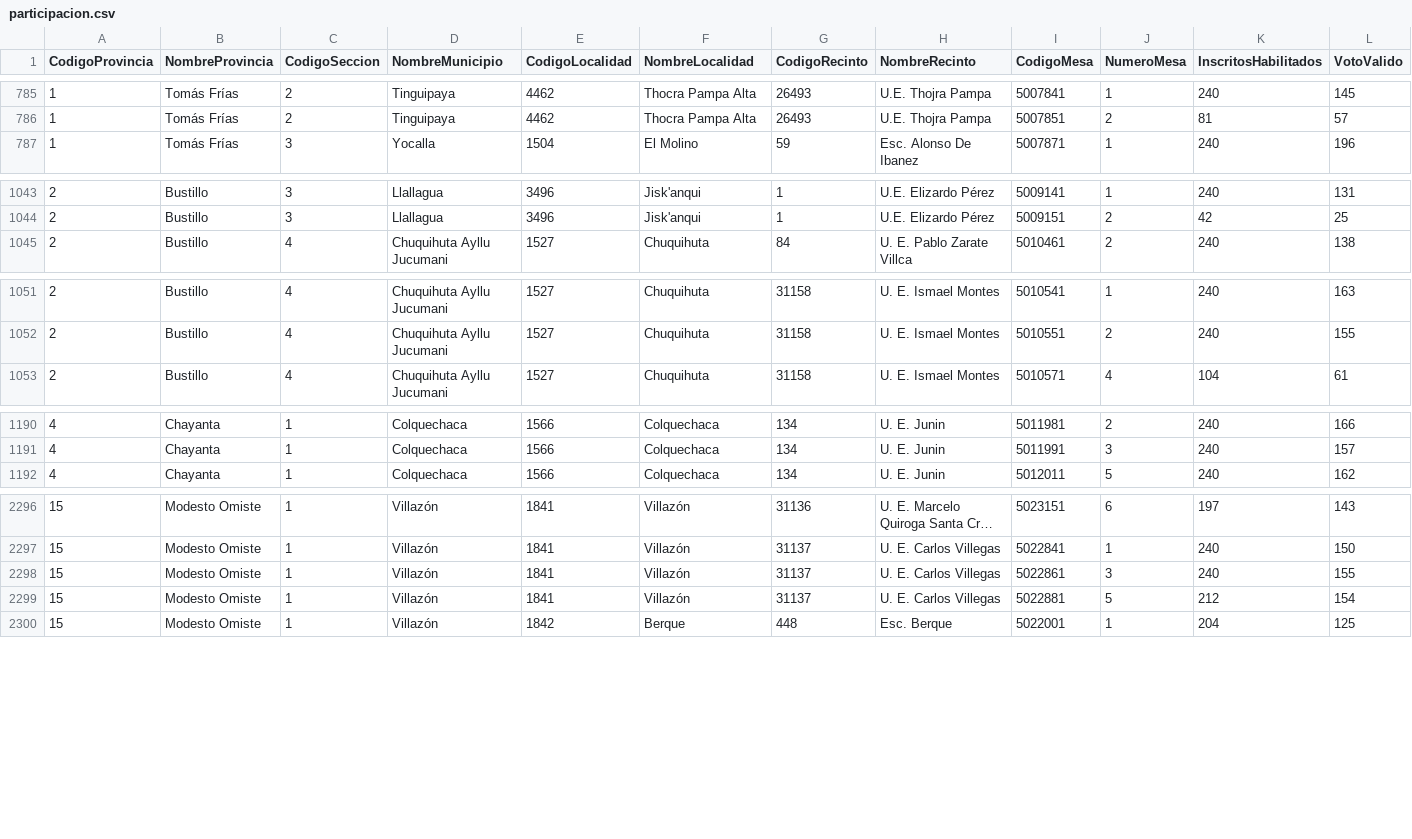
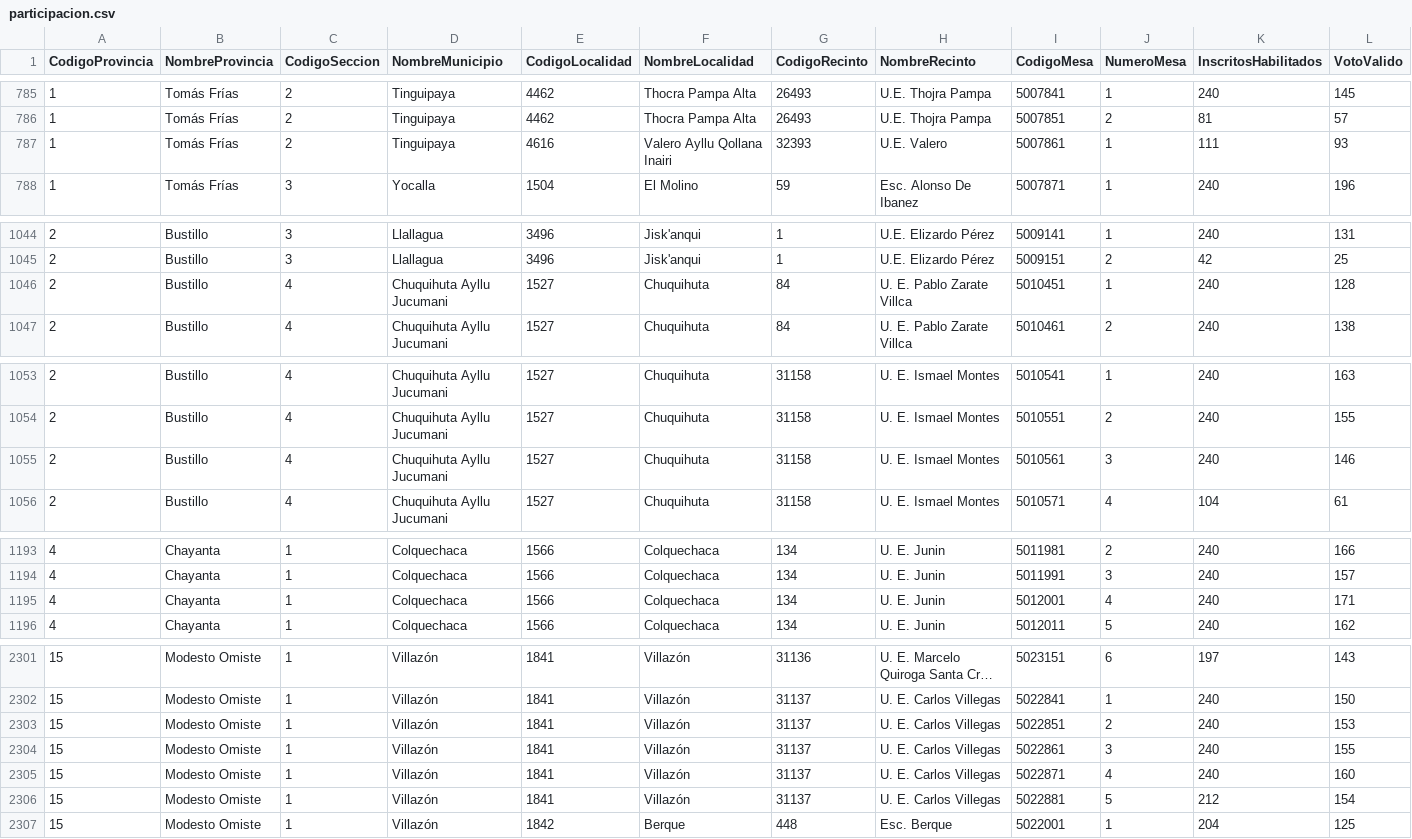
Before and after one commit to mauforonda/subnacionales2026, a CSV file: resultados/primera_vuelta/potosi/gobernador-a/participacion.csv, drawn as a sheet; only a part is shown, gaps mark what is left out; long unchanged cells end in …; rows hold the shown columns only; the diff covers the shown part only; the diff names each change by its address in the sheet, - before the commit and + after, or states it on an @@ line.

```diff
--- a/resultados/primera_vuelta/potosi/gobernador-a/participacion.csv
+++ b/resultados/primera_vuelta/potosi/gobernador-a/participacion.csv
+row 787: 1 | Tomás Frías | 2 | Tinguipaya | 4616 | Valero Ayllu Qollana Inairi | 32393 | U.E. Valero | 5007861 | 1 | 111 | 93
+row 1046: 2 | Bustillo | 4 | Chuquihuta Ayllu Jucumani | 1527 | Chuquihuta | 84 | U. E. Pablo Zarate Villca | 5010451 | 1 | 240 | 128
+row 1055: 2 | Bustillo | 4 | Chuquihuta Ayllu Jucumani | 1527 | Chuquihuta | 31158 | U. E. Ismael Montes | 5010561 | 3 | 240 | 146
+row 1195: 4 | Chayanta | 1 | Colquechaca | 1566 | Colquechaca | 134 | U. E. Junin | 5012001 | 4 | 240 | 171
+row 2303: 15 | Modesto Omiste | 1 | Villazón | 1841 | Villazón | 31137 | U. E. Carlos Villegas | 5022851 | 2 | 240 | 153
+row 2305: 15 | Modesto Omiste | 1 | Villazón | 1841 | Villazón | 31137 | U. E. Carlos Villegas | 5022871 | 4 | 240 | 160
```
Also changed, not shown: 2 added rows elsewhere in this file, resultados/primera_vuelta/potosi/asambleista-poblacion/participacion.csv, resultados/primera_vuelta/potosi/asambleista-poblacion/validos.csv, 56 other files.
